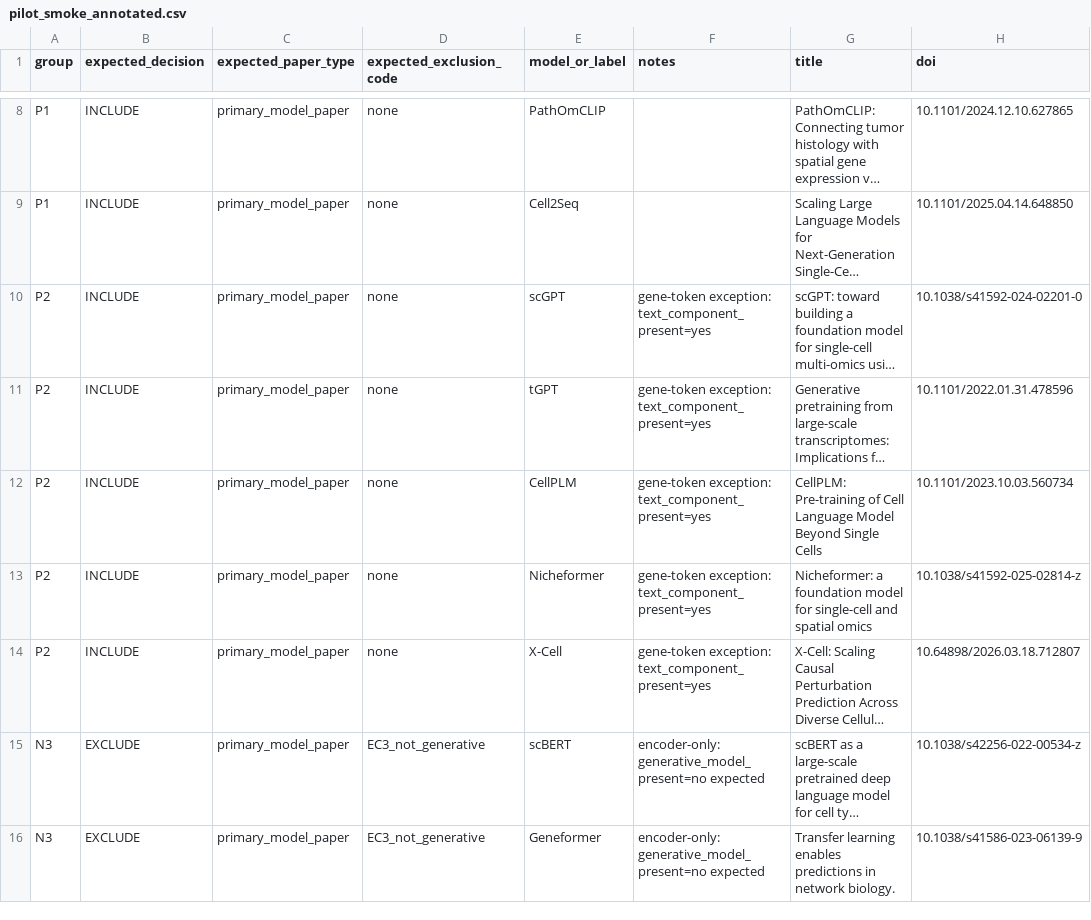
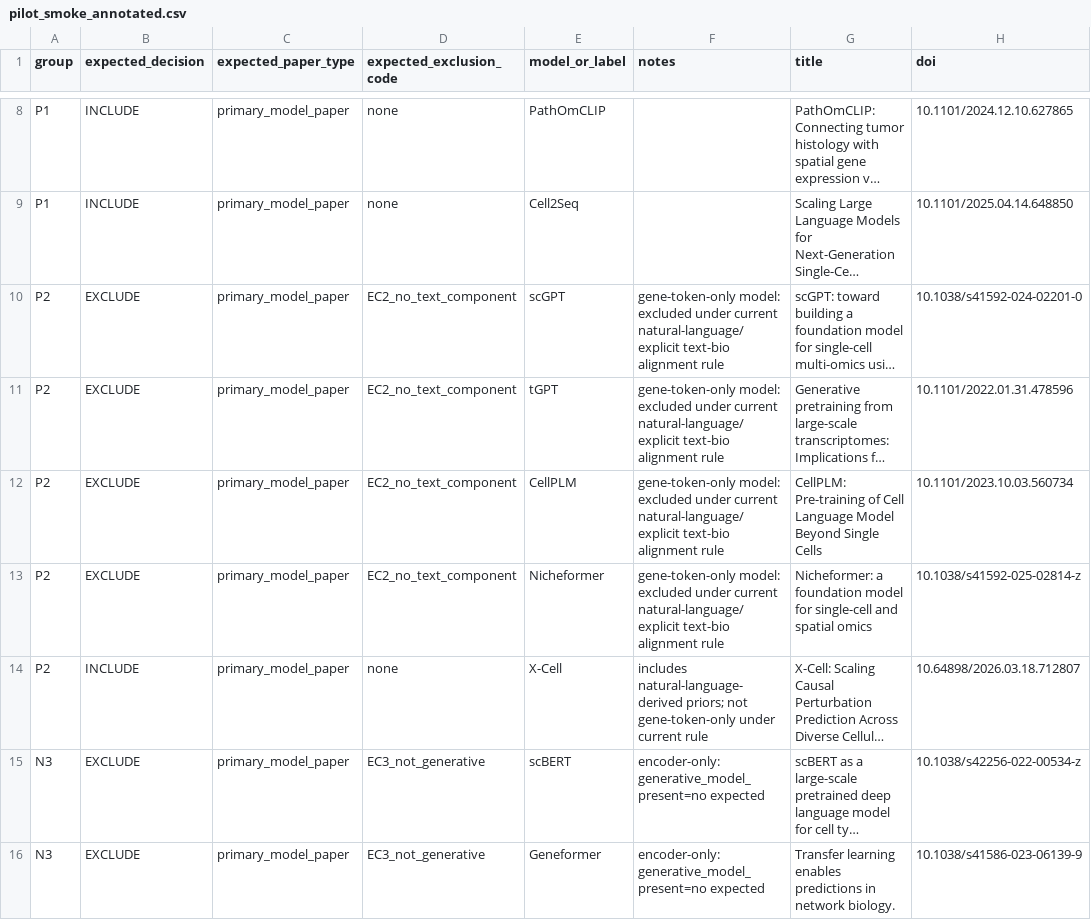
Before and after one commit to BogdanDidenko/text-bio-fundational-models-review, a CSV file: data/pilot_smoke_annotated.csv, drawn as a sheet; only a part is shown, gaps mark what is left out; long unchanged cells end in …; the diff names each change by its address in the sheet, - before the commit and + after, or states it on an @@ line.

Commit message:
Update smoke labels for biological-token boundary
Re-adjudicate P2 smoke records after tightening the scope prompt: gene-token-only models no longer count as text/language components without natural-language text or explicit text-bio alignment. Keep X-Cell as an expected include because its abstract describes natural-language-derived biological priors.

```diff
--- a/data/pilot_smoke_annotated.csv
+++ b/data/pilot_smoke_annotated.csv
-B10:B13 (expected_decision): INCLUDE
+B10:B13 (expected_decision): EXCLUDE
-D10:D13 (expected_exclusion_code): none
+D10:D13 (expected_exclusion_code): EC2_no_text_component
-F10:F13 (notes): gene-token exception: text_component_present=yes
+F10:F13 (notes): gene-token-only model: excluded under current natural-language/explicit text-bio alignment rule
-F14 (notes): gene-token exception: text_component_present=yes
+F14 (notes): includes natural-language-derived priors; not gene-token-only under current rule
```
Also changed, not shown: 4 other files.
